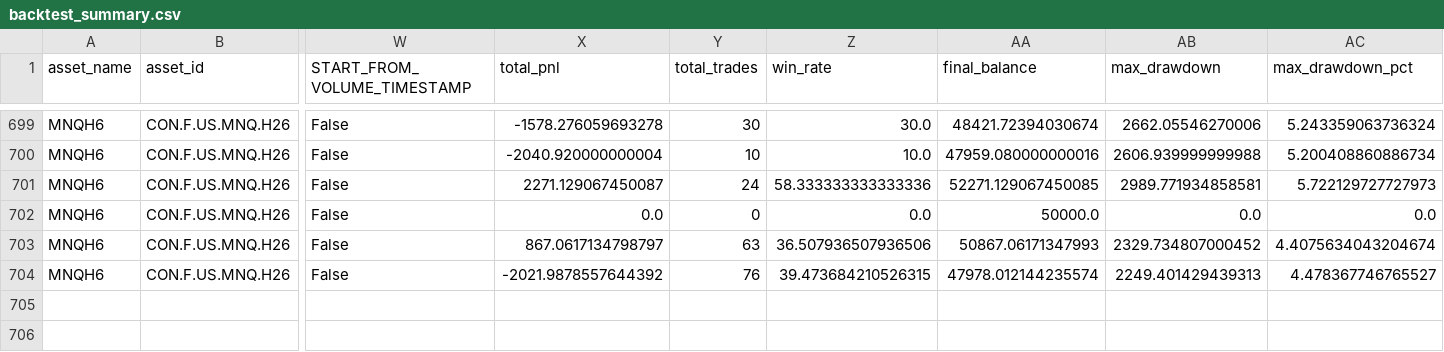
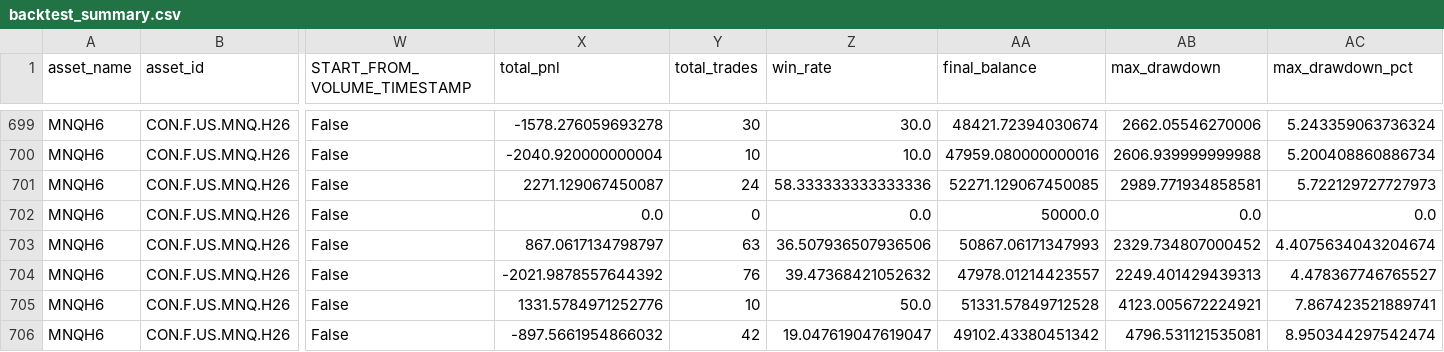
Before and after one commit to Brunop5/FVG_projectX_bot, a CSV file: backtest_summary.csv, drawn as a sheet; only a part is shown, gaps mark what is left out; rows hold the shown columns only; the diff names each change by its address in the sheet, - before the commit and + after, or states it on an @@ line.

```diff
--- a/backtest_summary.csv
+++ b/backtest_summary.csv
-Z704 (win_rate): 39.473684210526315
+Z704 (win_rate): 39.47368421052632
-AA704 (final_balance): 47978.012144235574
+AA704 (final_balance): 47978.01214423557
+row 705: MNQH6 | CON.F.US.MNQ.H26 | False | 1331.5784971252776 | 10 | 50.0 | 51331.57849712528 | 4123.005672224921 | 7.867423521889741
+row 706: MNQH6 | CON.F.US.MNQ.H26 | False | -897.5661954866032 | 42 | 19.047619047619047 | 49102.43380451342 | 4796.531121535081 | 8.950344297542474
```
Also changed, not shown: 1 other file.
